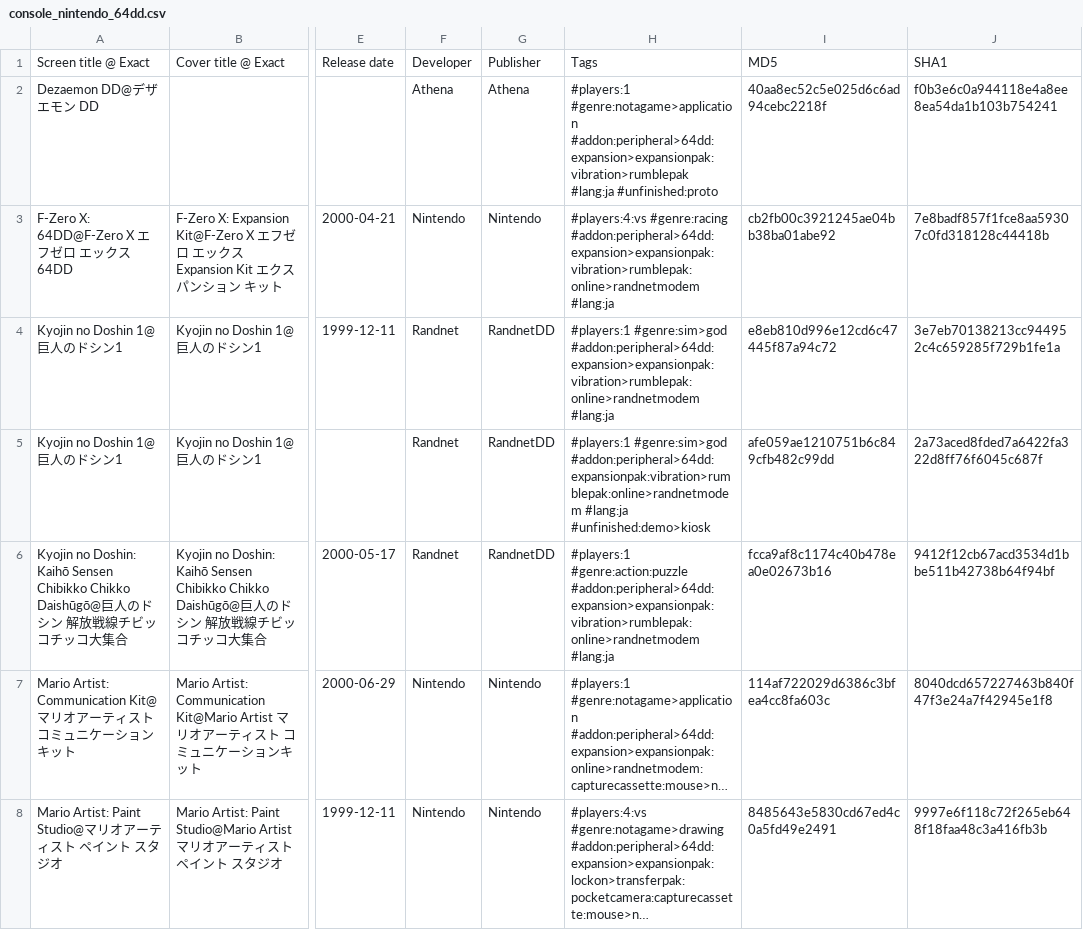
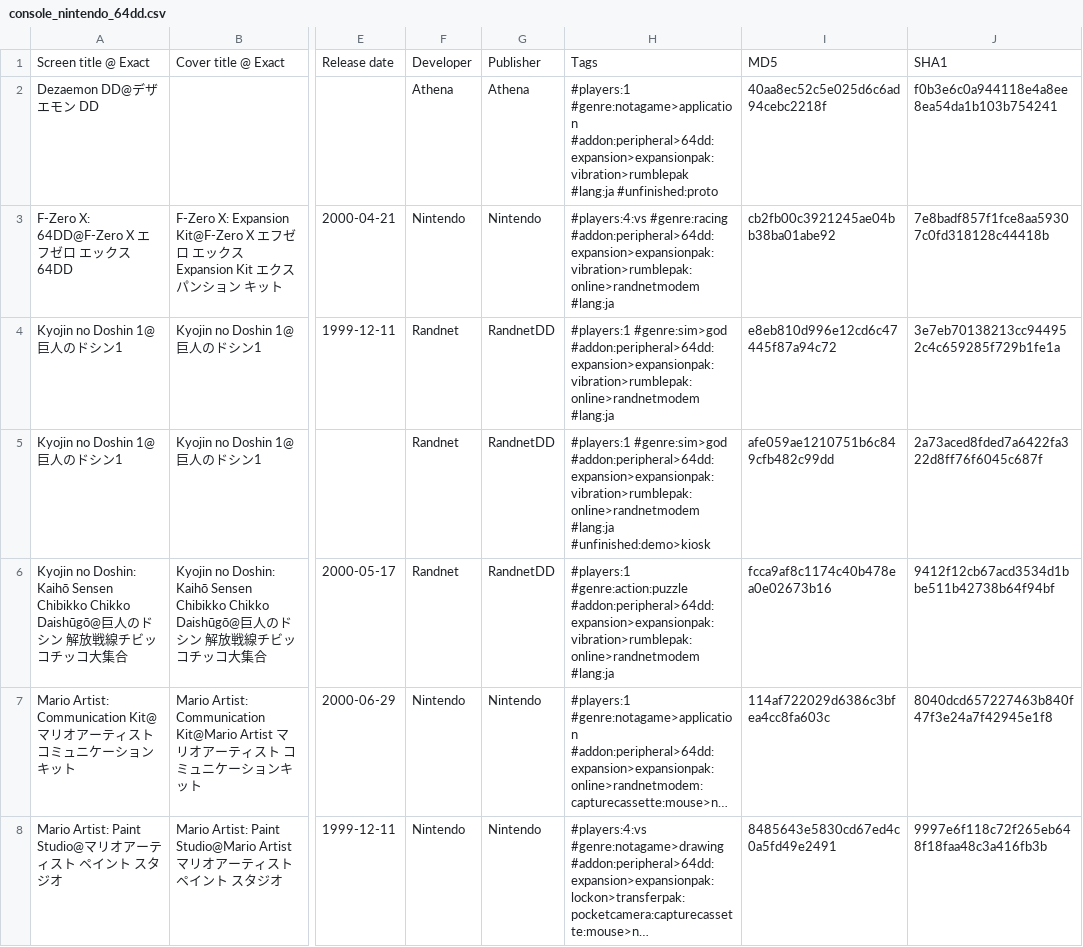
Before and after one commit to PigSaint/GameDataBase, a CSV file: console_nintendo_64dd.csv, drawn as a sheet; only a part is shown, gaps mark what is left out; long unchanged cells end in …; the diff names each change by its address in the sheet, - before the commit and + after, or states it on an @@ line.

Commit message:
Update console_nintendo_64dd.csv

```diff
--- a/console_nintendo_64dd.csv
+++ b/console_nintendo_64dd.csv
-H5: #players:1 #genre:sim>god #addon:peripheral>64dd:expansionpak:vibration>rumblepak:online>randnetmodem #lang:ja #unfinished:demo>kiosk
+H5: #players:1 #genre:sim>god #addon:peripheral>64dd:expansion>expansionpak:vibration>rumblepak:online>randnetmodem #lang:ja #unfinished:demo>kiosk
```
